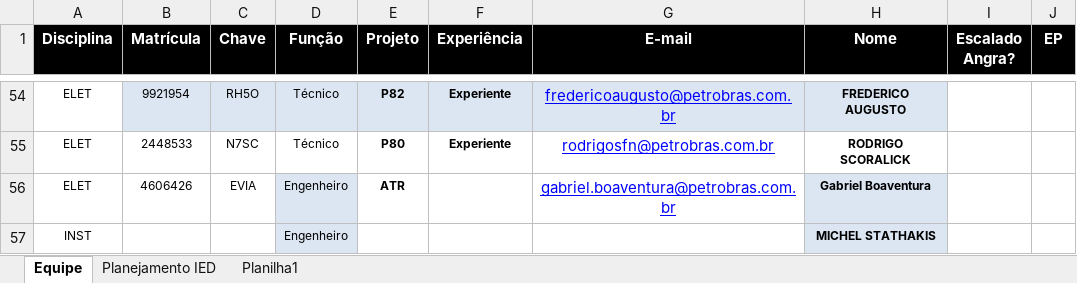
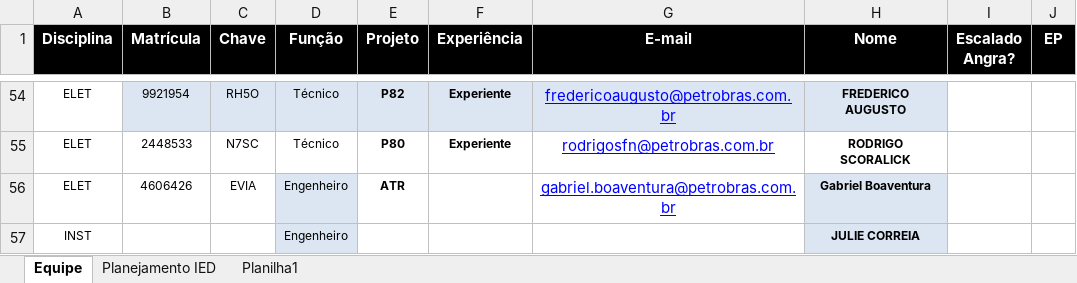
Before and after one commit to viniciussduarte/gantt_disp, an Excel workbook: Planejamento Estaleiro.xlsx, sheet Equipe, drawn as a sheet; only a part is shown, gaps mark what is left out; values as stored, in another font and other column widths than the file's, no borders; conditional formats not drawn; 1 other sheet too large or unreadable and not compared; the diff names each change by its address in the sheet, - before the commit and + after, or states it on an @@ line.

```diff
--- a/Planejamento Estaleiro.xlsx (sheet Equipe)
+++ b/Planejamento Estaleiro.xlsx (sheet Equipe)
-H57 (Nome): MICHEL STATHAKIS
+H57 (Nome): JULIE CORREIA
```
Also changed, not shown: Planejamento Geral.xlsx.
